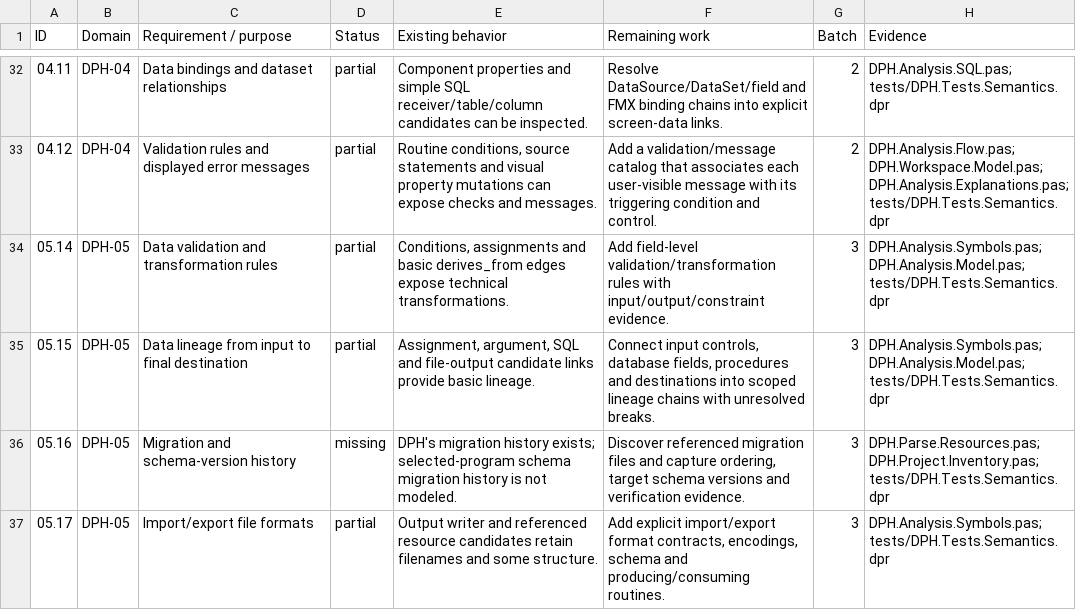
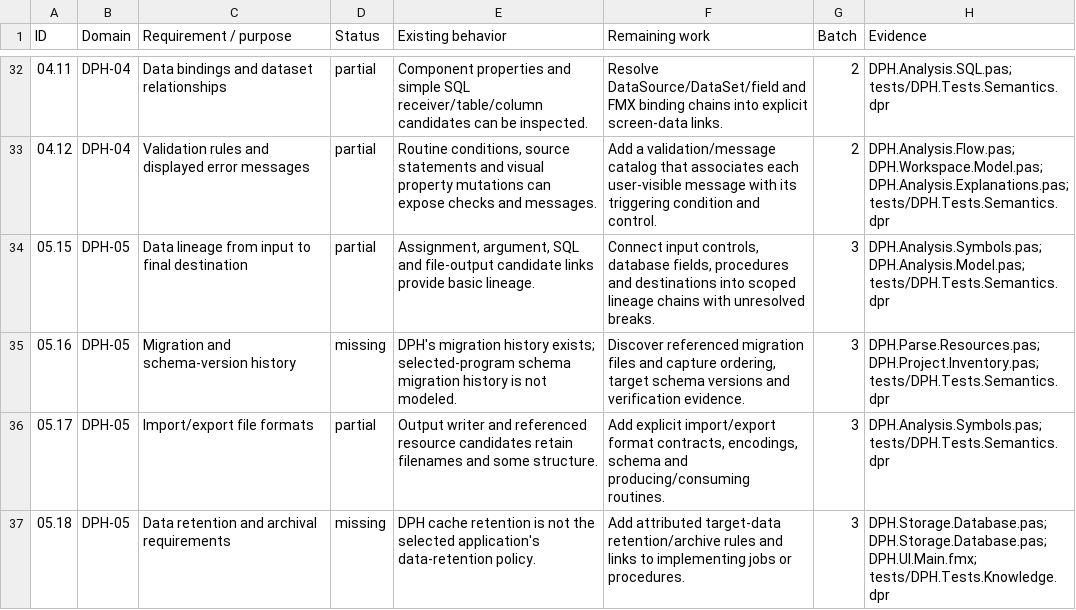
Before and after one commit to DelphiProjectHandoff/DelphiProjectHandoff, a CSV file: docs/Phase1_Implementation_Backlog.csv, drawn as a sheet; only a part is shown, gaps mark what is left out; the shorter side is filled out with more unchanged rows.

Commit message:
Implement validation and transformation evidence for requirement 05.14

```diff
--- a/docs/Phase1_Implementation_Backlog.csv
+++ b/docs/Phase1_Implementation_Backlog.csv
@@ -33,3 +33,2 @@
 04.12,DPH-04,Validation rules and displayed error messages,partial,"Routine conditions, source statements and visual property mutations can expose checks and messages.",Add a validation/message catalog that associates each user-visible message with its triggering condition and control.,2,DPH.Analysis.Flow.pas; DPH.Workspace.Model.pas; DPH.Analysis.Explanations.pas; tests/DPH.Tests.Semantics.dpr
-05.14,DPH-05,Data validation and transformation rules,partial,"Conditions, assignments and basic derives_from edges expose technical transformations.",Add field-level validation/transformation rules with input/output/constraint evidence.,3,DPH.Analysis.Symbols.pas; DPH.Analysis.Model.pas; tests/DPH.Tests.Semantics.dpr
 05.15,DPH-05,Data lineage from input to final destination,partial,"Assignment, argument, SQL and file-output candidate links provide basic lineage.","Connect input controls, database fields, procedures and destinations into scoped lineage chains with unresolved breaks.",3,DPH.Analysis.Symbols.pas; DPH.Analysis.Model.pas; tests/DPH.Tests.Semantics.dpr
```
Also changed, not shown: 42 other files.
